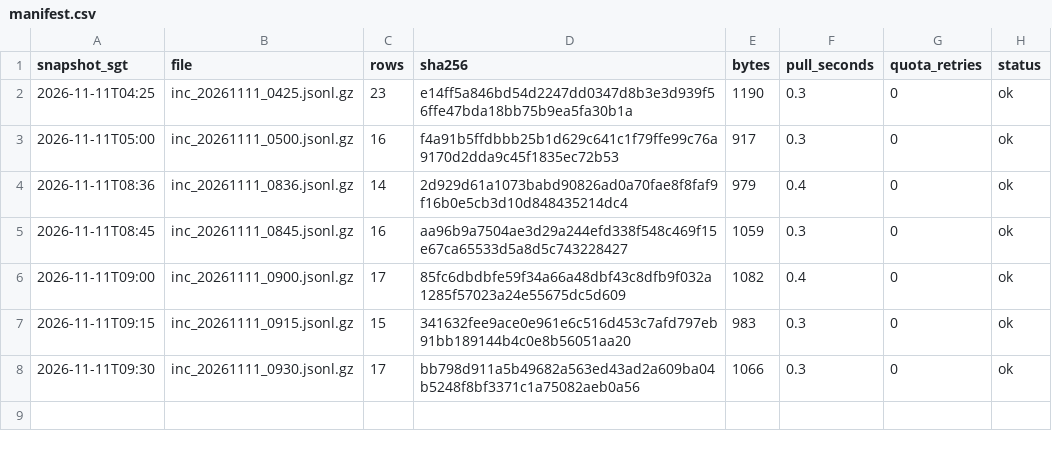
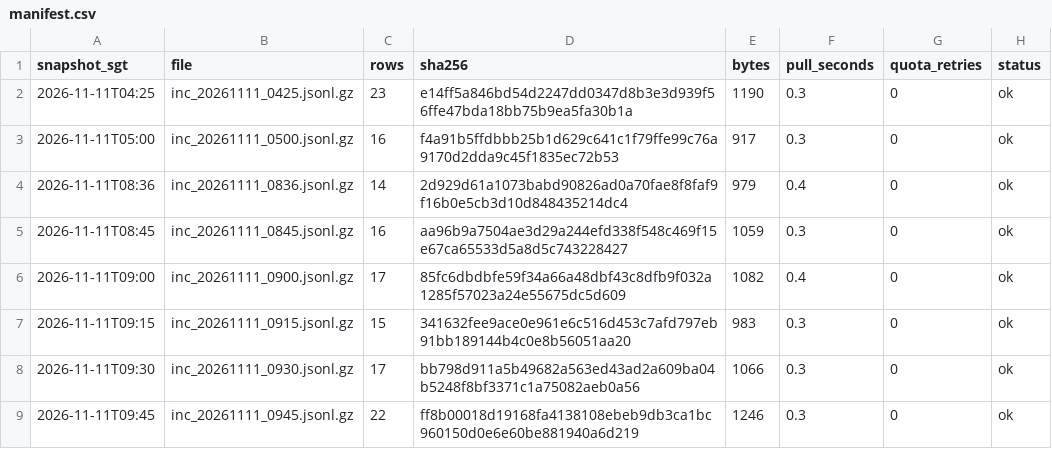
Before and after one commit to LUOaini1213/sg-bus-network-monitor, a CSV file: data/raw/incidents/2026-11-11/manifest.csv, drawn as a sheet.

```diff
--- a/data/raw/incidents/2026-11-11/manifest.csv
+++ b/data/raw/incidents/2026-11-11/manifest.csv
@@ -8 +8,2 @@ snapshot_sgt,file,rows,sha256,bytes,pull_seconds,quota_retries,status
 2026-11-11T09:30,inc_20261111_0930.jsonl.gz,17,bb798d911a5b49682a563ed43ad2a609ba04b5248f8bf3371c1a75082aeb0a56,1066,0.3,0,ok
+2026-11-11T09:45,inc_20261111_0945.jsonl.gz,22,ff8b00018d19168fa4138108ebeb9db3ca1bc960150d0e6e60be881940a6d219,1246,0.3,0,ok
```
Also changed, not shown: data/raw/speedbands/2026-11-11/manifest.csv, 2 other files.
